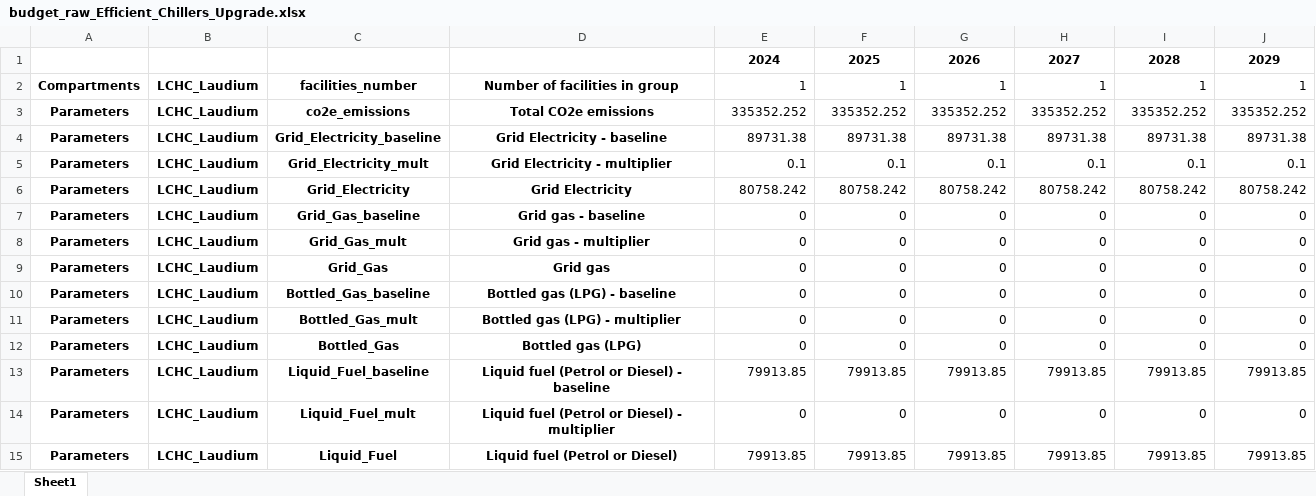
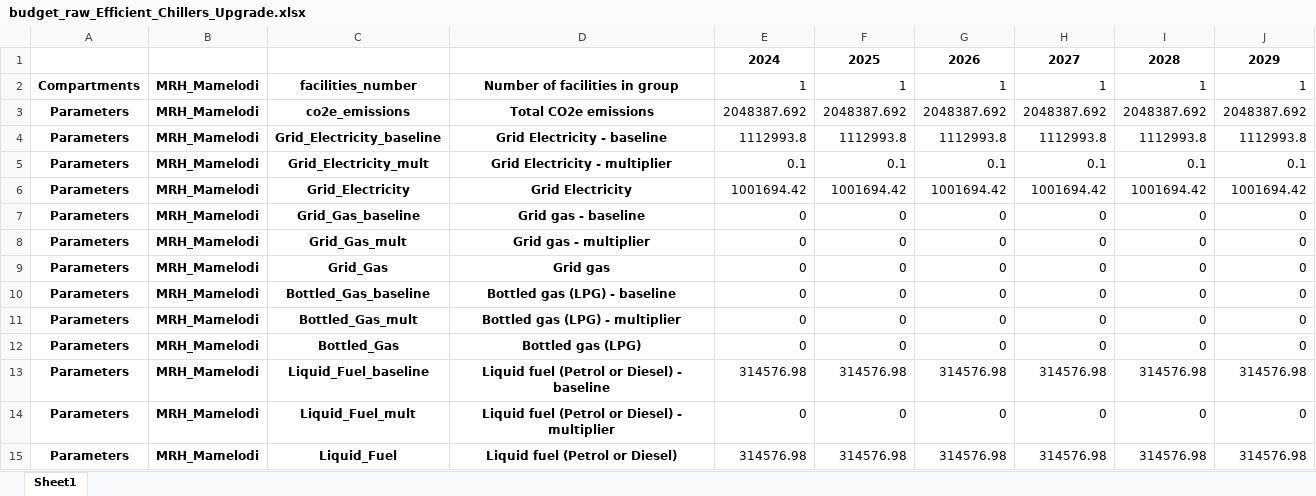
Before and after one commit to Logic06183/carbomica, an Excel workbook: results/budget_raw_Efficient_Chillers_Upgrade.xlsx, sheet Sheet1, drawn as a sheet; only a part is shown; values as stored, in another font and other column widths than the file's, no borders; the diff covers the shown part only; the diff names each change by its address in the sheet, - before the commit and + after, or states it on an @@ line.

Commit message:
Update input_data_sheet filename_mamelodi

```diff
--- a/results/budget_raw_Efficient_Chillers_Upgrade.xlsx (sheet Sheet1)
+++ b/results/budget_raw_Efficient_Chillers_Upgrade.xlsx (sheet Sheet1)
-B2:B15: LCHC_Laudium
+B2:B15: MRH_Mamelodi
-E3: 335352.252
+E3: 2048387.692
-F3: 335352.252
+F3: 2048387.692
-G3: 335352.252
+G3: 2048387.692
-H3: 335352.252
+H3: 2048387.692
-I3: 335352.252
+I3: 2048387.692
-J3: 335352.252
+J3: 2048387.692
-E4: 89731.38
+E4: 1112993.8
-F4: 89731.38
+F4: 1112993.8
-G4: 89731.38
+G4: 1112993.8
-H4: 89731.38
+H4: 1112993.8
-I4: 89731.38
+I4: 1112993.8
-J4: 89731.38
+J4: 1112993.8
-E6: 80758.242
+E6: 1001694.42
-F6: 80758.242
+F6: 1001694.42
-G6: 80758.242
+G6: 1001694.42
-H6: 80758.242
+H6: 1001694.42
-I6: 80758.242
+I6: 1001694.42
-J6: 80758.242
+J6: 1001694.42
-E13: 79913.85
+E13: 314576.98
-F13: 79913.85
+F13: 314576.98
-G13: 79913.85
+G13: 314576.98
-H13: 79913.85
+H13: 314576.98
-I13: 79913.85
+I13: 314576.98
-J13: 79913.85
+J13: 314576.98
-E15: 79913.85
+E15: 314576.98
-F15: 79913.85
+F15: 314576.98
-G15: 79913.85
+G15: 314576.98
-H15: 79913.85
+H15: 314576.98
-I15: 79913.85
+I15: 314576.98
-J15: 79913.85
+J15: 314576.98
```
Also changed, not shown: 90 edited cells elsewhere in this sheet, input_data_example_SA_0208.xlsx, results/budget_raw_LowGWP_AnaestheticGases.xlsx, 43 other files.
